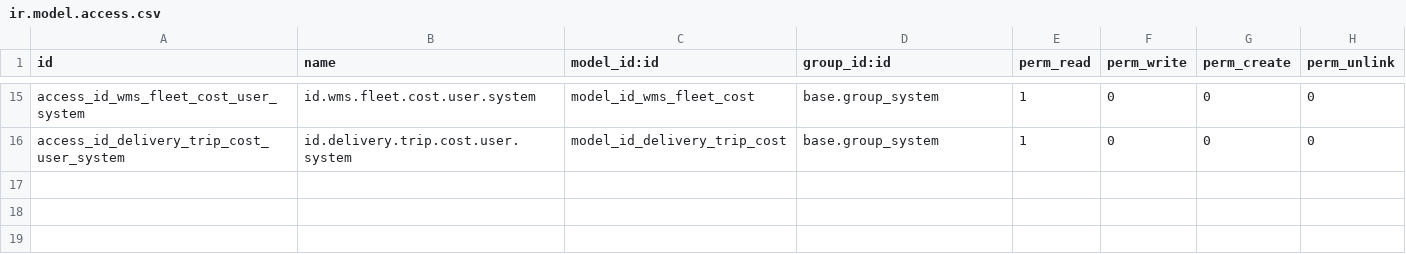
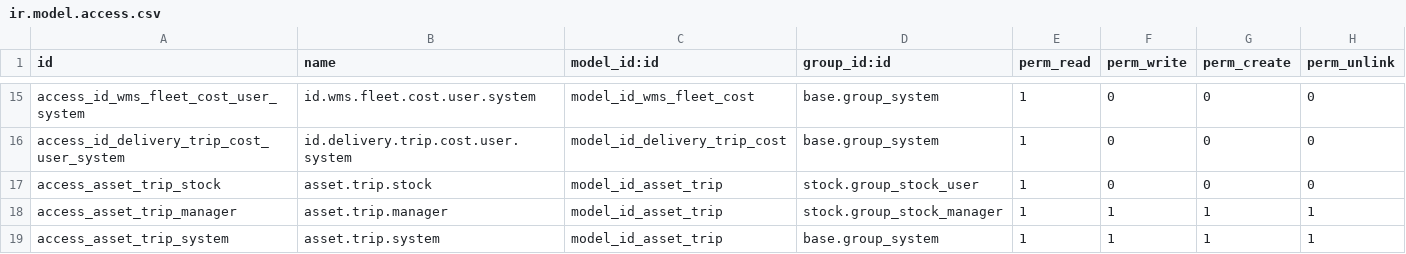
Before and after one commit to kolondam-dev/odooca-fmcg, a CSV file: addons/id_dashboard_wms/security/ir.model.access.csv, drawn as a sheet; only a part is shown, gaps mark what is left out.

Commit message:
feat(dashboard): measure physical storage and freeze fleet trip loads
Add usable storage capacity source, quant quality and physical quantities, protected departure/closure trip ledger, weighted capacity, recorded odometer/direct cost and native maintenance scope. Native ACL/company rules, source guards and read-model regressions. Local checks and18 Node pass; native CI/upgrade/visual pending.

task managed by agent codex-pwa at 2026-11-03T20:47:51+07:00

```diff
--- a/addons/id_dashboard_wms/security/ir.model.access.csv
+++ b/addons/id_dashboard_wms/security/ir.model.access.csv
@@ -16 +16,4 @@ access_id_wms_fleet_cost_user_system,id.wms.fleet.cost.user.system,model_id_wms_
 access_id_delivery_trip_cost_user_system,id.delivery.trip.cost.user.system,model_id_delivery_trip_cost,base.group_system,1,0,0,0
+access_asset_trip_stock,asset.trip.stock,model_id_asset_trip,stock.group_stock_user,1,0,0,0
+access_asset_trip_manager,asset.trip.manager,model_id_asset_trip,stock.group_stock_manager,1,1,1,1
+access_asset_trip_system,asset.trip.system,model_id_asset_trip,base.group_system,1,1,1,1
```
Also changed, not shown: 19 other files.
